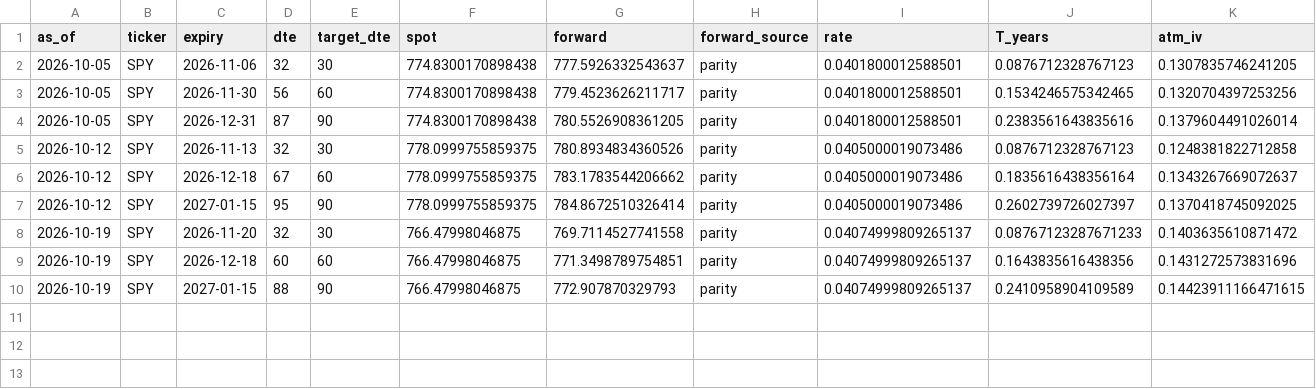
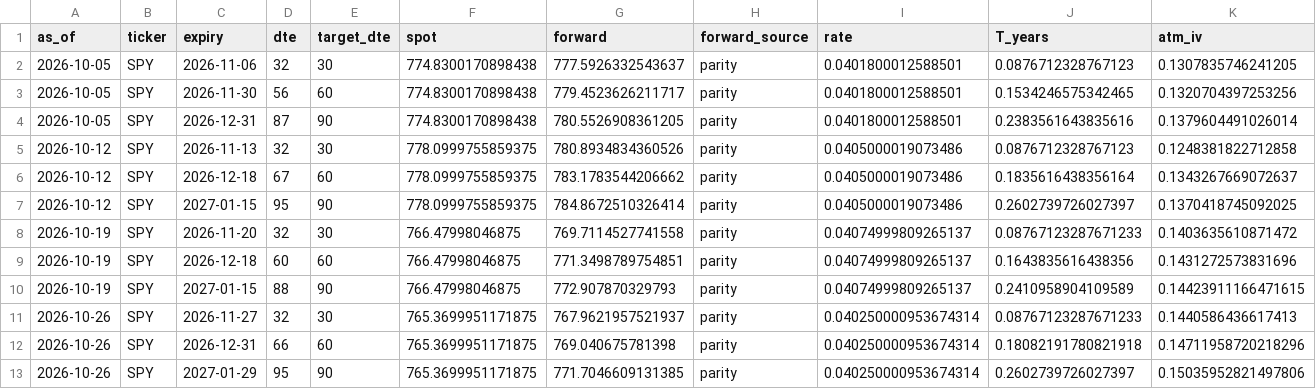
Before and after one commit to lollo1008/portfolio-dashboard, a CSV file: data/powerbi/fact_options_summary.csv, drawn as a sheet; only a part is shown; rows hold the shown columns only; the diff names each change by its address in the sheet, - before the commit and + after, or states it on an @@ line.

```diff
--- a/data/powerbi/fact_options_summary.csv
+++ b/data/powerbi/fact_options_summary.csv
+row 11: 2026-10-26 | SPY | 2026-11-27 | 32 | 30 | 765.3699951171875 | 767.9621957521937 | parity | 0.040250000953674314 | 0.08767123287671233 | 0.1440586436617413
+row 12: 2026-10-26 | SPY | 2026-12-31 | 66 | 60 | 765.3699951171875 | 769.040675781398 | parity | 0.040250000953674314 | 0.18082191780821918 | 0.14711958720218296
+row 13: 2026-10-26 | SPY | 2027-01-29 | 95 | 90 | 765.3699951171875 | 771.7046609131385 | parity | 0.040250000953674314 | 0.2602739726027397 | 0.15035952821497806
```
Also changed, not shown: data/powerbi/fact_options_density.csv, data/powerbi/fact_options_oi.csv, 1 other file.
